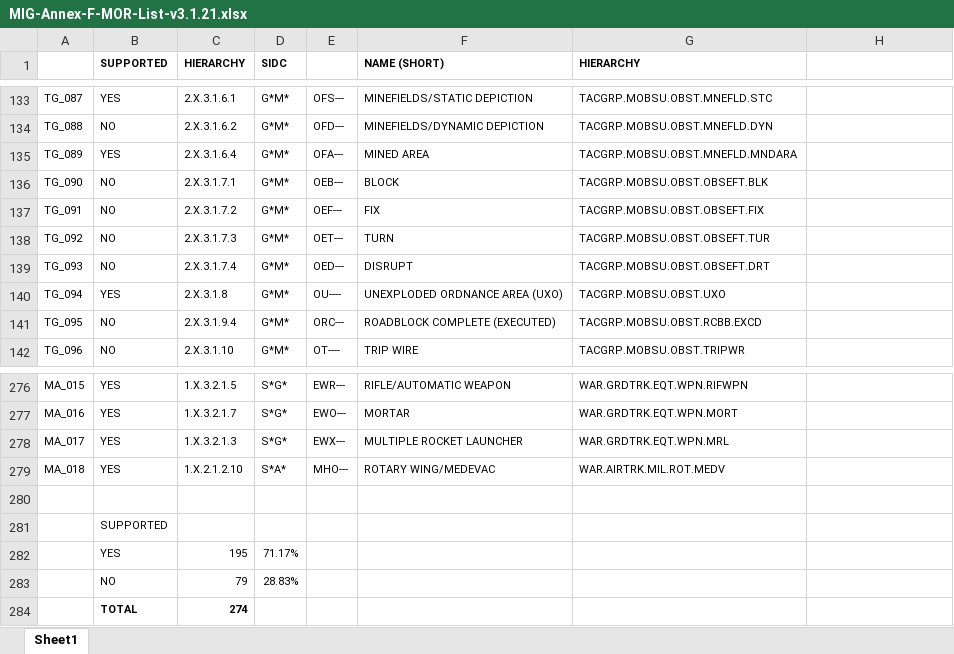
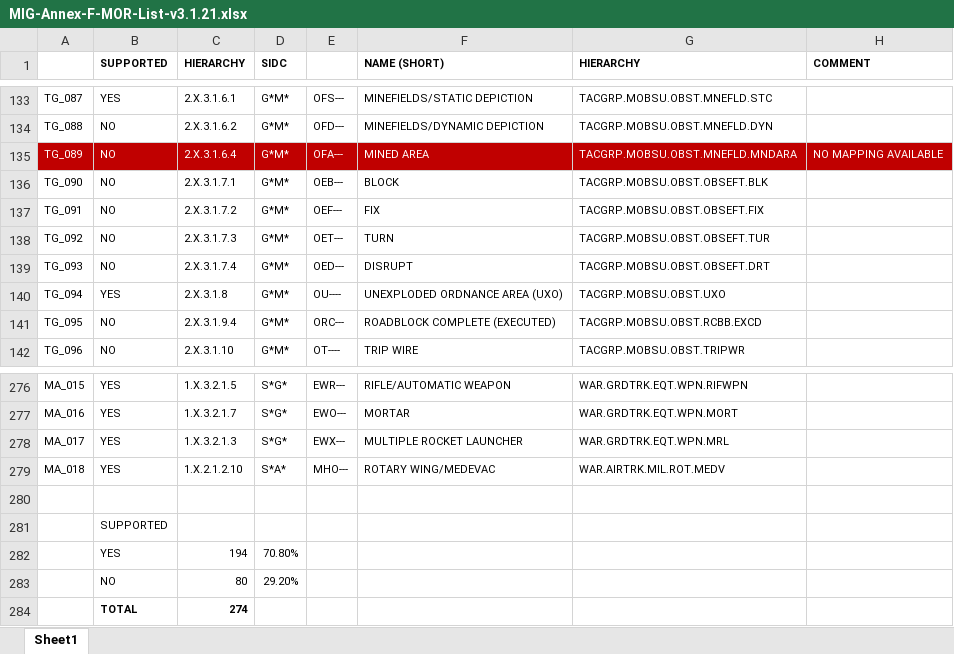
Before and after one commit to syncpoint/ODIN, an Excel workbook: doc/MIG-Annex-F-MOR-List-v3.1.21.xlsx, sheet Sheet1, drawn as a sheet; only a part is shown, gaps mark what is left out; values as stored, in another font and other column widths than the file's, no borders; removed rows and columns are numbered as before the commit, all else as after; the diff names each change by its address in the sheet, - before the commit and + after, or states it on an @@ line.

Commit message:
updated MOR list.

```diff
--- a/doc/MIG-Annex-F-MOR-List-v3.1.21.xlsx (sheet Sheet1)
+++ b/doc/MIG-Annex-F-MOR-List-v3.1.21.xlsx (sheet Sheet1)
-H1: (empty)
+H1: COMMENT
-A135:H135 fill: none
+A135:H135 fill: #C00000
-A135:G135 text colour: black
+A135:G135 text colour: #FFFFFF
-B135 (SUPPORTED): YES
+B135 (SUPPORTED): NO
-H135 (COMMENT): (empty)
+H135 (COMMENT): NO MAPPING AVAILABLE
-row 282:  | YES | 195 | 71.17%
-row 283:  | NO | 79 | 28.83%
+row 282:  | YES | 194 | 70.80%
+row 283:  | NO | 80 | 29.20%
```
